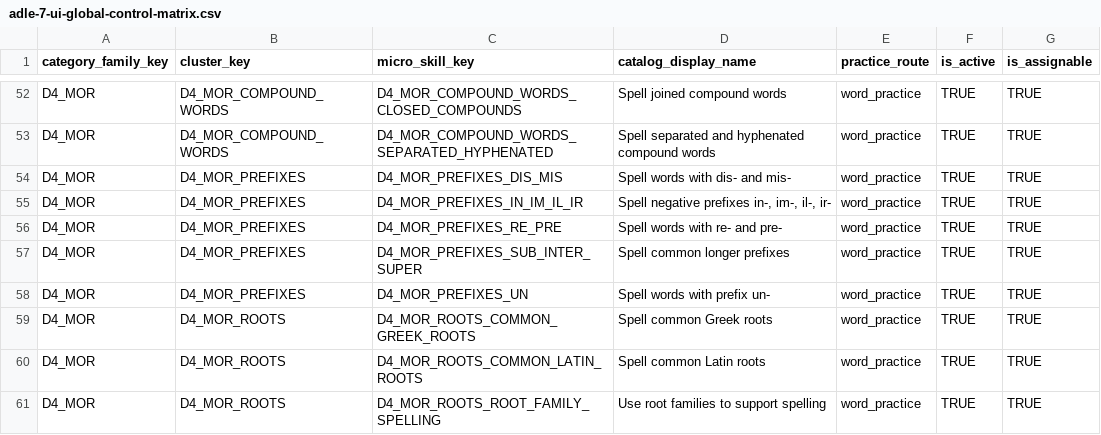
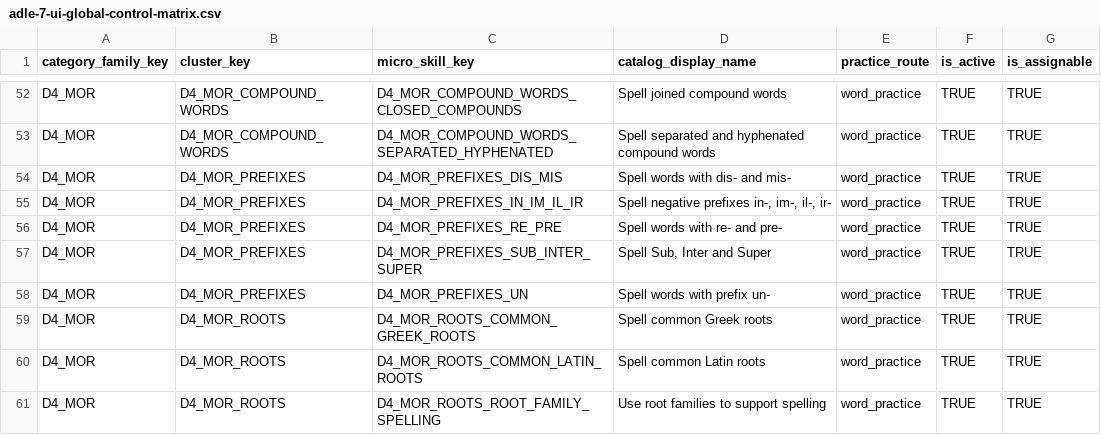
Before and after one commit to leesanderson1992-hash/scarletts-spells, a CSV file: docs/implementation/seed-data/adle-7-ui/control-matrix/adle-7-ui-global-control-matrix.csv, drawn as a sheet; only a part is shown, gaps mark what is left out; the diff names each change by its address in the sheet, - before the commit and + after, or states it on an @@ line.

Commit message:
fix(curriculum): label sub inter super prefix skill

```diff
--- a/docs/implementation/seed-data/adle-7-ui/control-matrix/adle-7-ui-global-control-matrix.csv
+++ b/docs/implementation/seed-data/adle-7-ui/control-matrix/adle-7-ui-global-control-matrix.csv
-D57 (catalog_display_name): Spell common longer prefixes
+D57 (catalog_display_name): Spell Sub, Inter and Super
```
Also changed, not shown: docs/implementation/seed-data/adle-7-ui/control-matrix/d4-mor-experience-readiness-matrix.csv, 1 other file.
